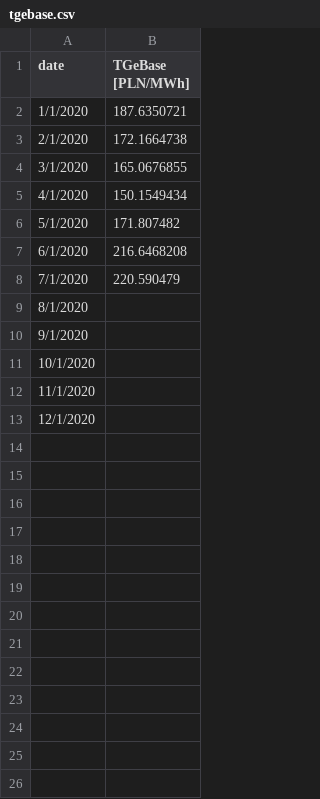
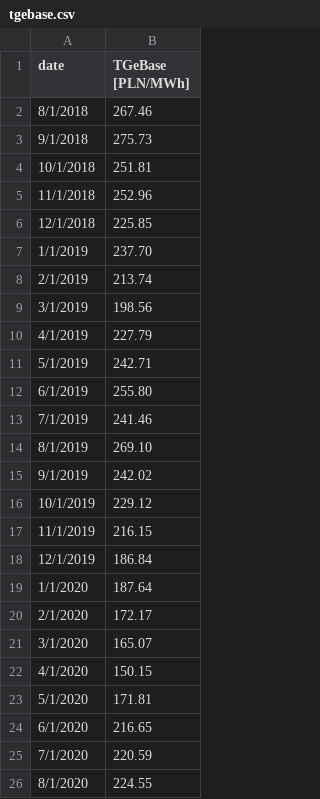
Before and after one commit to michal-jedra-fe/miesiecznik-public, a CSV file: tgebase.csv, drawn as a sheet.

Commit message:
Update tgebase.csv

```diff
--- a/tgebase.csv
+++ b/tgebase.csv
@@ -1,13 +1,26 @@
 date,TGeBase [PLN/MWh]
-1/1/2020,187.6350721
-2/1/2020,172.1664738
-3/1/2020,165.0676855
-4/1/2020,150.1549434
-5/1/2020,171.807482
-6/1/2020,216.6468208
-7/1/2020,220.590479
-8/1/2020,
-9/1/2020,
-10/1/2020,
-11/1/2020,
-12/1/2020,
+8/1/2018,267.46
+9/1/2018,275.73
+10/1/2018,251.81
+11/1/2018,252.96
+12/1/2018,225.85
+1/1/2019,237.70
+2/1/2019,213.74
+3/1/2019,198.56
+4/1/2019,227.79
+5/1/2019,242.71
+6/1/2019,255.80
+7/1/2019,241.46
+8/1/2019,269.10
+9/1/2019,242.02
+10/1/2019,229.12
+11/1/2019,216.15
+12/1/2019,186.84
+1/1/2020,187.64
+2/1/2020,172.17
+3/1/2020,165.07
+4/1/2020,150.15
+5/1/2020,171.81
+6/1/2020,216.65
+7/1/2020,220.59
+8/1/2020,224.55
```
